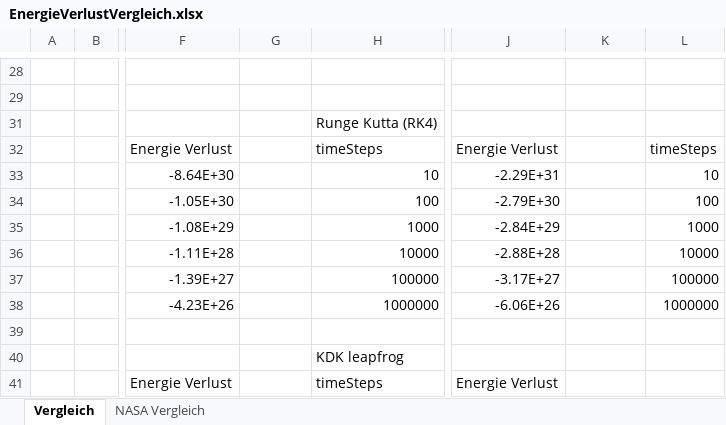
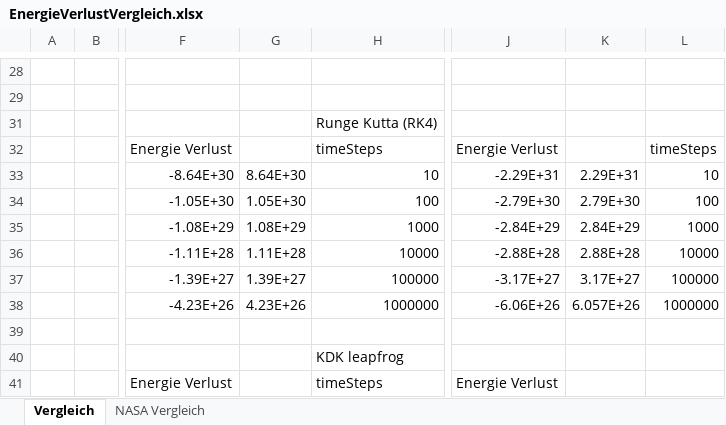
Before and after one commit to Philip-Spaeth/AstroGensis1.0, an Excel workbook: Doku/EnergieVerlustVergleich.xlsx, sheet Vergleich, drawn as a sheet; only a part is shown, gaps mark what is left out; values as stored, in another font and other column widths than the file's, no borders; charts and pictures and conditional formats not drawn; the diff names each change by its address in the sheet, - before the commit and + after, or states it on an @@ line.

```diff
--- a/Doku/EnergieVerlustVergleich.xlsx (sheet Vergleich)
+++ b/Doku/EnergieVerlustVergleich.xlsx (sheet Vergleich)
-G33: (empty)
+G33: 8.64E+30
-K33: (empty)
+K33: 2.29E+31
-G34: (empty)
+G34: 1.05E+30
-K34: (empty)
+K34: 2.79E+30
-G35: (empty)
+G35: 1.08E+29
-K35: (empty)
+K35: 2.84E+29
-G36: (empty)
+G36: 1.11E+28
-K36: (empty)
+K36: 2.88E+28
-G37: (empty)
+G37: 1.39E+27
-K37: (empty)
+K37: 3.17E+27
-G38: (empty)
+G38: 4.23E+26
-K38: (empty)
+K38: 6.057E+26
```
Also changed, not shown: charts or pictures, 8 other files.
